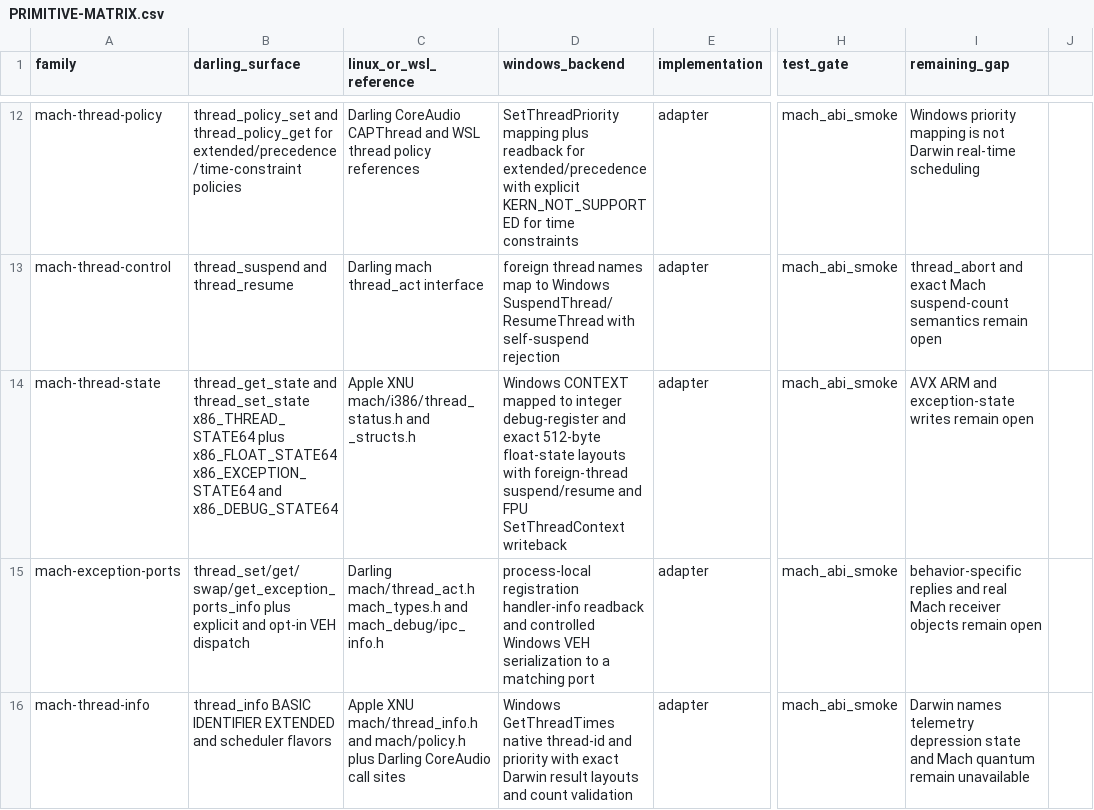
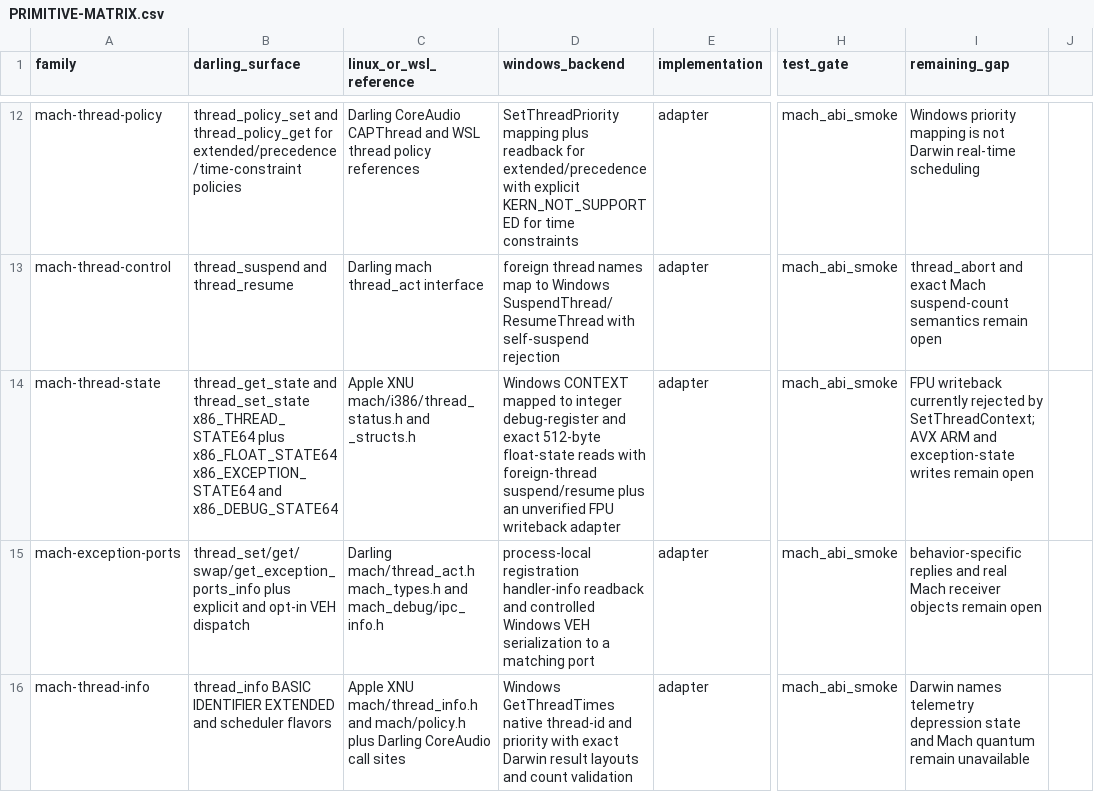
Before and after one commit to tarekwasfy01/Wintosh, a CSV file: PRIMITIVE-MATRIX.csv, drawn as a sheet; only a part is shown, gaps mark what is left out; the diff names each change by its address in the sheet, - before the commit and + after, or states it on an @@ line.

Commit message:
Verify foreign Darwin float state reads

```diff
--- a/PRIMITIVE-MATRIX.csv
+++ b/PRIMITIVE-MATRIX.csv
-D14 (windows_backend): …512-byte float-state layouts with foreign-thread suspend/resume and FPU SetThreadContext writeback
+D14 (windows_backend): …512-byte float-state reads with foreign-thread suspend/resume plus an unverified FPU writeback adapter
-I14 (remaining_gap): AVX ARM…
+I14 (remaining_gap): FPU writeback currently rejected by SetThreadContext; AVX ARM…
```
Also changed, not shown: 3 other files.
